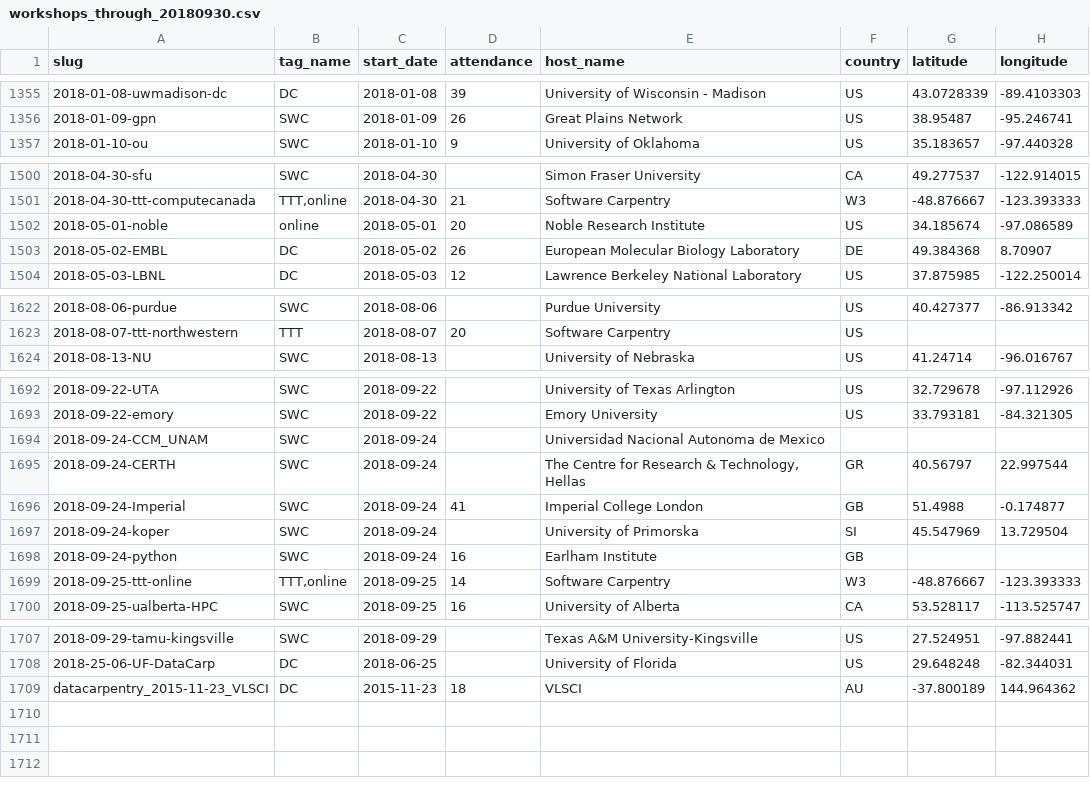
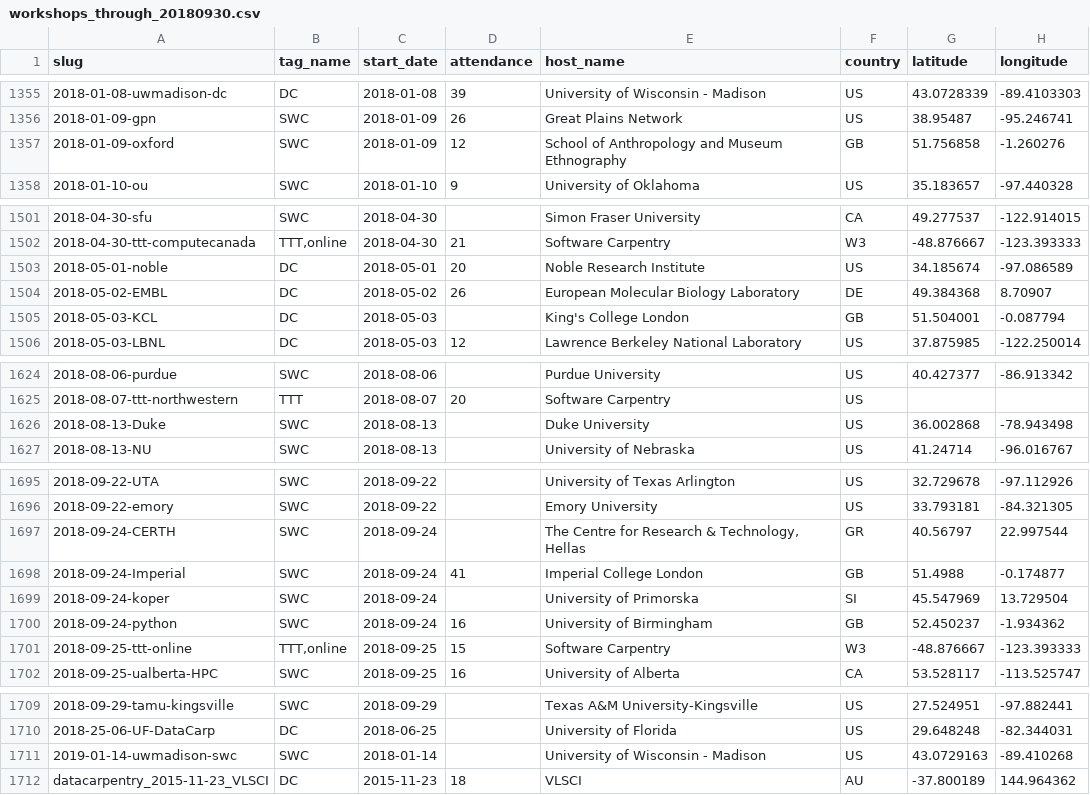
Before and after one commit to carpentries/assessment, a CSV file: programmatic-assessment/workshops/data_files/workshops_through_20180930.csv, drawn as a sheet; only a part is shown, gaps mark what is left out; the diff covers the shown part only.

Commit message:
update data file

```diff
--- a/programmatic-assessment/workshops/data_files/workshops_through_20180930.csv
+++ b/programmatic-assessment/workshops/data_files/workshops_through_20180930.csv
@@ -1356,2 +1356,3 @@ slug,tag_name,start_date,attendance,host_name,country,latitude,longitude
 2018-01-09-gpn,SWC,2018-01-09,26,Great Plains Network,US,38.95487,-95.246741
+2018-01-09-oxford,SWC,2018-01-09,12,School of Anthropology and Museum Ethnography,GB,51.756858,-1.260276
 2018-01-10-ou,SWC,2018-01-10,9,University of Oklahoma,US,35.183657,-97.440328
@@ -1501,4 +1502,5 @@ slug,tag_name,start_date,attendance,host_name,country,latitude,longitude
 2018-04-30-ttt-computecanada,"TTT,online",2018-04-30,21,Software Carpentry,W3,-48.876667,-123.393333
-2018-05-01-noble,online,2018-05-01,20,Noble Research Institute,US,34.185674,-97.086589
+2018-05-01-noble,DC,2018-05-01,20,Noble Research Institute,US,34.185674,-97.086589
 2018-05-02-EMBL,DC,2018-05-02,26,European Molecular Biology Laboratory,DE,49.384368,8.70907
+2018-05-03-KCL,DC,2018-05-03,,King's College London,GB,51.504001,-0.087794
 2018-05-03-LBNL,DC,2018-05-03,12,Lawrence Berkeley National Laboratory,US,37.875985,-122.250014
@@ -1623,2 +1625,3 @@ slug,tag_name,start_date,attendance,host_name,country,latitude,longitude
 2018-08-07-ttt-northwestern,TTT,2018-08-07,20,Software Carpentry,US,,
+2018-08-13-Duke,SWC,2018-08-13,,Duke University,US,36.002868,-78.943498
 2018-08-13-NU,SWC,2018-08-13,,University of Nebraska,US,41.24714,-96.016767
@@ -1693,3 +1696,2 @@ slug,tag_name,start_date,attendance,host_name,country,latitude,longitude
 2018-09-22-emory,SWC,2018-09-22,,Emory University,US,33.793181,-84.321305
-2018-09-24-CCM_UNAM,SWC,2018-09-24,,Universidad Nacional Autonoma de Mexico,,,
 2018-09-24-CERTH,SWC,2018-09-24,,"The Centre for Research & Technology, Hellas",GR,40.56797,22.997544
@@ -1697,4 +1699,4 @@ slug,tag_name,start_date,attendance,host_name,country,latitude,longitude
 2018-09-24-koper,SWC,2018-09-24,,University of Primorska,SI,45.547969,13.729504
-2018-09-24-python,SWC,2018-09-24,16,Earlham Institute,GB,,
-2018-09-25-ttt-online,"TTT,online",2018-09-25,14,Software Carpentry,W3,-48.876667,-123.393333
+2018-09-24-python,SWC,2018-09-24,16,University of Birmingham,GB,52.450237,-1.934362
+2018-09-25-ttt-online,"TTT,online",2018-09-25,15,Software Carpentry,W3,-48.876667,-123.393333
 2018-09-25-ualberta-HPC,SWC,2018-09-25,16,University of Alberta,CA,53.528117,-113.525747
@@ -1708,2 +1710,3 @@ slug,tag_name,start_date,attendance,host_name,country,latitude,longitude
 2018-25-06-UF-DataCarp,DC,2018-06-25,,University of Florida,US,29.648248,-82.344031
+2019-01-14-uwmadison-swc,SWC,2018-01-14,,University of Wisconsin - Madison,US,43.0729163,-89.410268
 datacarpentry_2015-11-23_VLSCI,DC,2015-11-23,18,VLSCI,AU,-37.800189,144.964362
```
Also changed, not shown: 26 edited cells elsewhere in this file.
